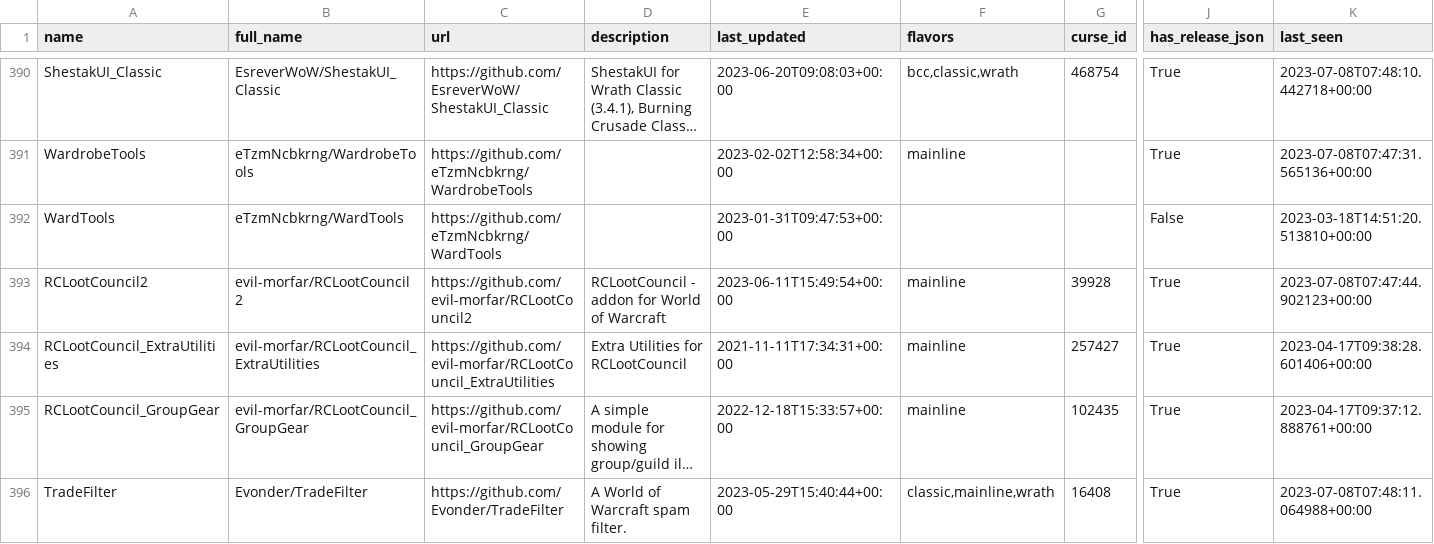
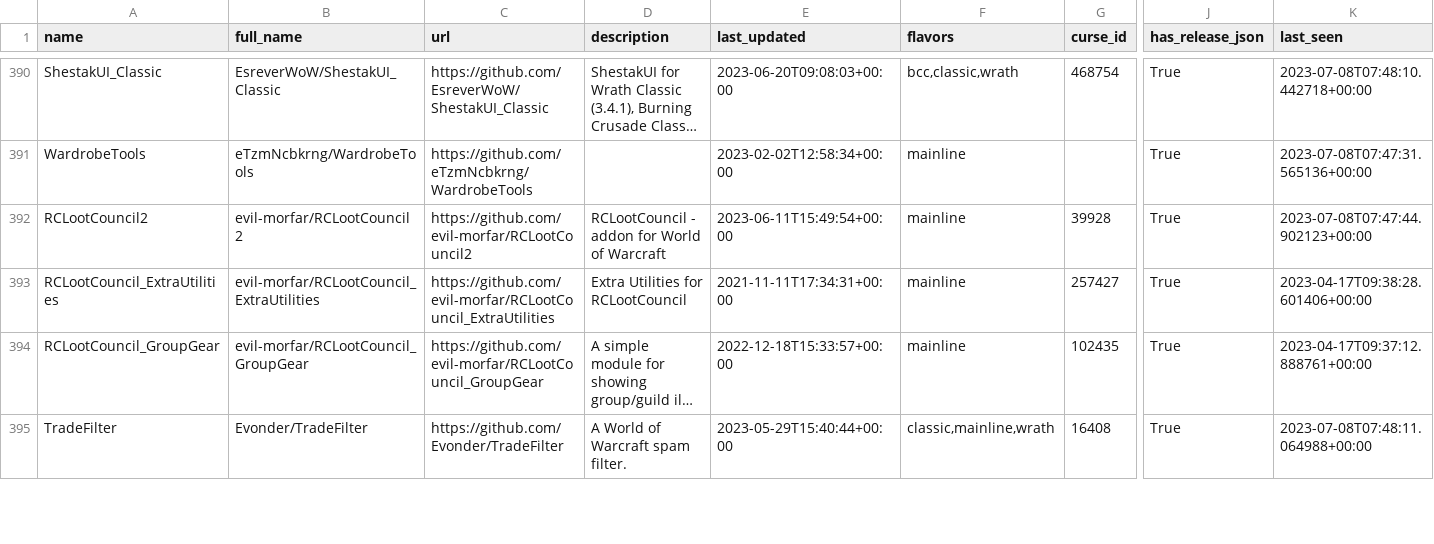
Before and after one commit to layday/github-wow-addon-catalogue, a CSV file: addons.csv, drawn as a sheet; only a part is shown, gaps mark what is left out; long unchanged cells end in …; rows hold the shown columns only; the diff names each change by its address in the sheet, - before the commit and + after, or states it on an @@ line.

Commit message:
Remove deleted add-on

```diff
--- a/addons.csv
+++ b/addons.csv
-row 392: WardTools | eTzmNcbkrng/WardTools | https://github.com/eTzmNcbkrng/WardTools |  | 2023-01-31T09:47:53+00:00 |  |  | False | 2023-03-18T14:51:20.513810+00:00
```
